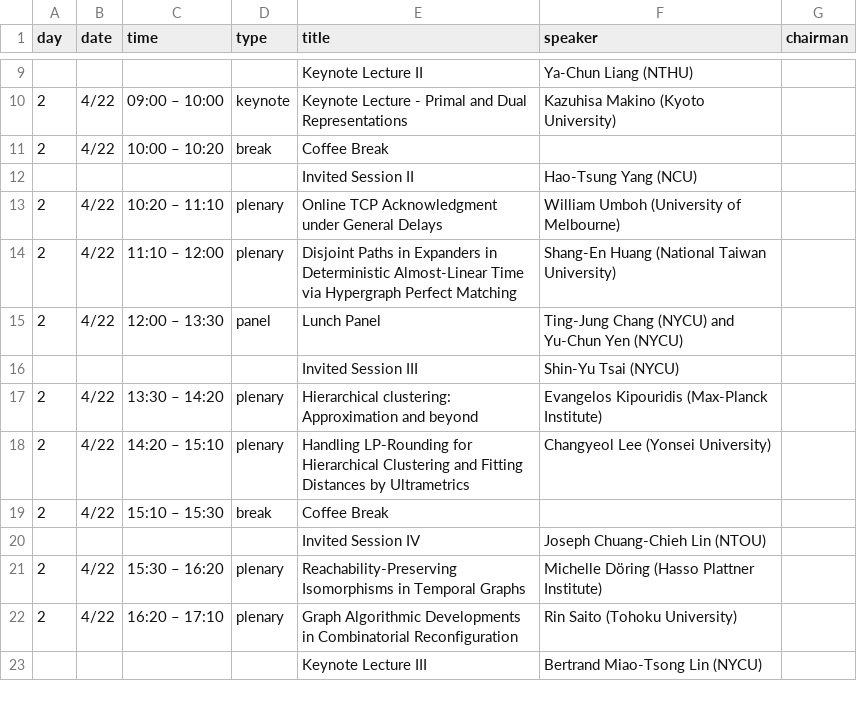
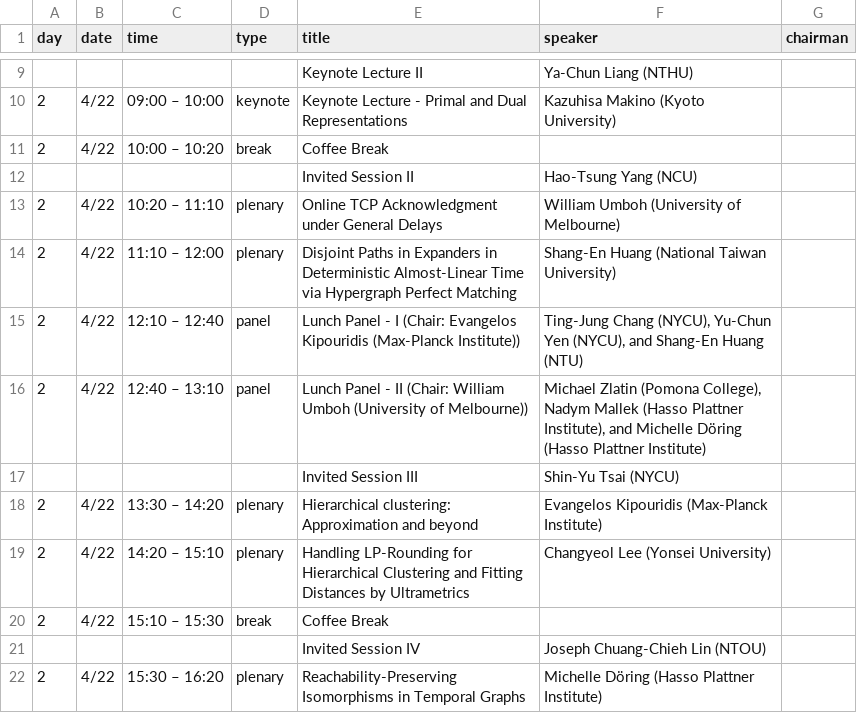
Before and after one commit to NYCU-theory-day/2026-April, a CSV file: data/schedule.csv, drawn as a sheet; only a part is shown, gaps mark what is left out; the shorter side is filled out with more unchanged rows.

Commit message:
Update lunch panel details in schedule.csv to include session chairs and correct timings

```diff
--- a/data/schedule.csv
+++ b/data/schedule.csv
@@ -14,3 +14,4 @@ day,date,time,type,title,speaker,chairman
 2,4/22,11:10 – 12:00,plenary,Disjoint Paths in Expanders in Deterministic Almost-Linear Time via Hypergraph Perfect Matching,Shang-En Huang (National Taiwan University)
-2,4/22,12:00 – 13:30,panel,Lunch Panel,Ting-Jung Chang (NYCU) and Yu-Chun Yen (NYCU)
+2,4/22,12:10 – 12:40,panel,Lunch Panel - I (Chair: Evangelos Kipouridis (Max-Planck Institute)),"Ting-Jung Chang (NYCU), Yu-Chun Yen (NYCU), and Shang-En Huang (NTU)"
+2,4/22,12:40 – 13:10,panel,Lunch Panel - II (Chair: William Umboh (University of Melbourne)),"Michael Zlatin (Pomona College), Nadym Mallek (Hasso Plattner Institute), and Michelle Döring (Hasso Plattner Institute)"
 ,,,, Invited Session III, Shin-Yu Tsai (NYCU)
```
